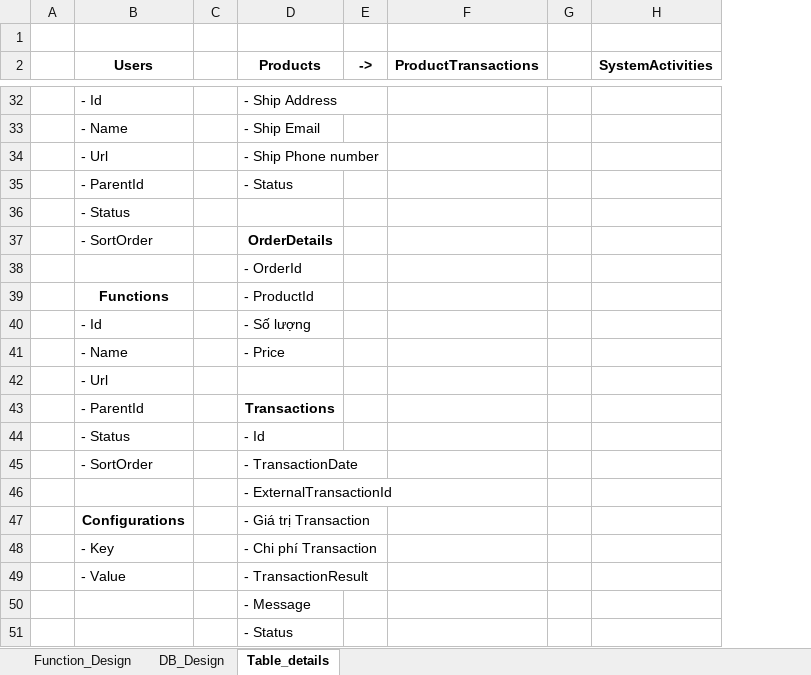
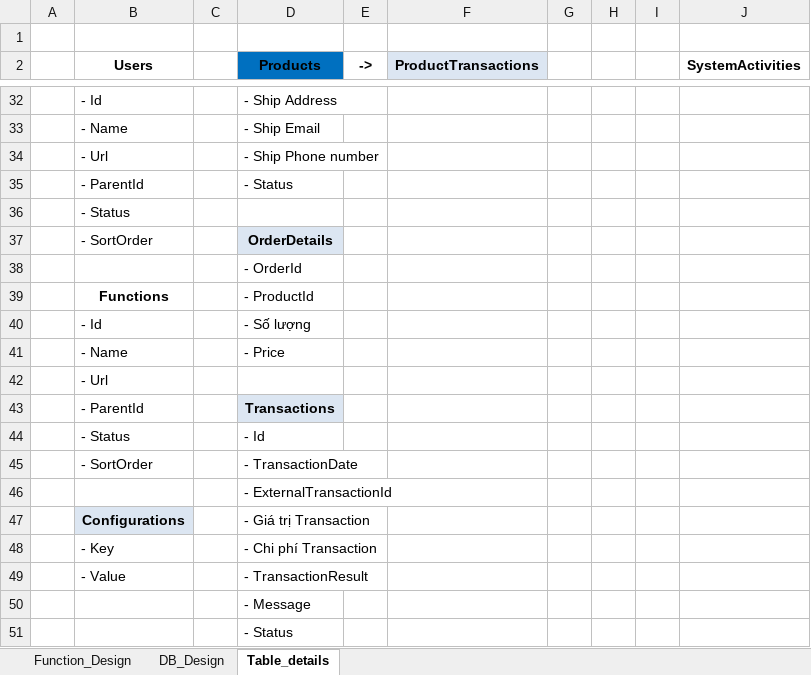
Before and after one commit to hvcong1996/AspDotNet, an Excel workbook: Function_Design.xlsx, sheet Table_details, drawn as a sheet; only a part is shown, gaps mark what is left out; values as stored, in another font and other column widths than the file's, no borders; the diff covers the shown part only; the diff names each change by its address in the sheet, - before the commit and + after, or states it on an @@ line.

```diff
--- a/Function_Design.xlsx (sheet Table_details)
+++ b/Function_Design.xlsx (sheet Table_details)
+column H, empty
+column I, empty
-D2 fill: none
+D2 fill: #0070C0
-F2 fill: none
+F2 fill: #DCE6F2
-D37 fill: none
+D37 fill: #DCE6F2
-D43 fill: none
+D43 fill: #DCE6F2
-B47 fill: none
+B47 fill: #DCE6F2
```
Also changed, not shown: cell formats elsewhere in this sheet, 20 other files.
